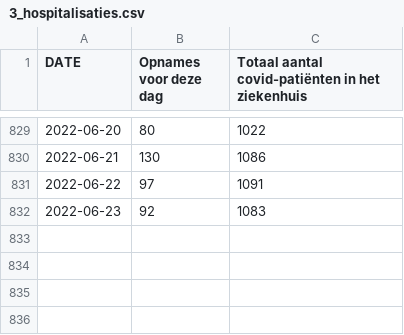
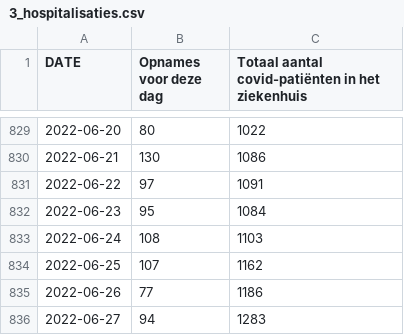
Before and after one commit to journinho/sciensano-covid-19, a CSV file: 3_hospitalisaties.csv, drawn as a sheet; only a part is shown, gaps mark what is left out.

```diff
--- a/3_hospitalisaties.csv
+++ b/3_hospitalisaties.csv
@@ -831,2 +831,6 @@ DATE,Opnames voor deze dag,Totaal aantal covid-patiënten in het ziekenhuis
 2022-06-22,97,1091
-2022-06-23,92,1083
+2022-06-23,95,1084
+2022-06-24,108,1103
+2022-06-25,107,1162
+2022-06-26,77,1186
+2022-06-27,94,1283
```
Also changed, not shown: 1_besmettingen_zevendaags.csv, 2_positiviteitsratio.csv, 6 other files.
